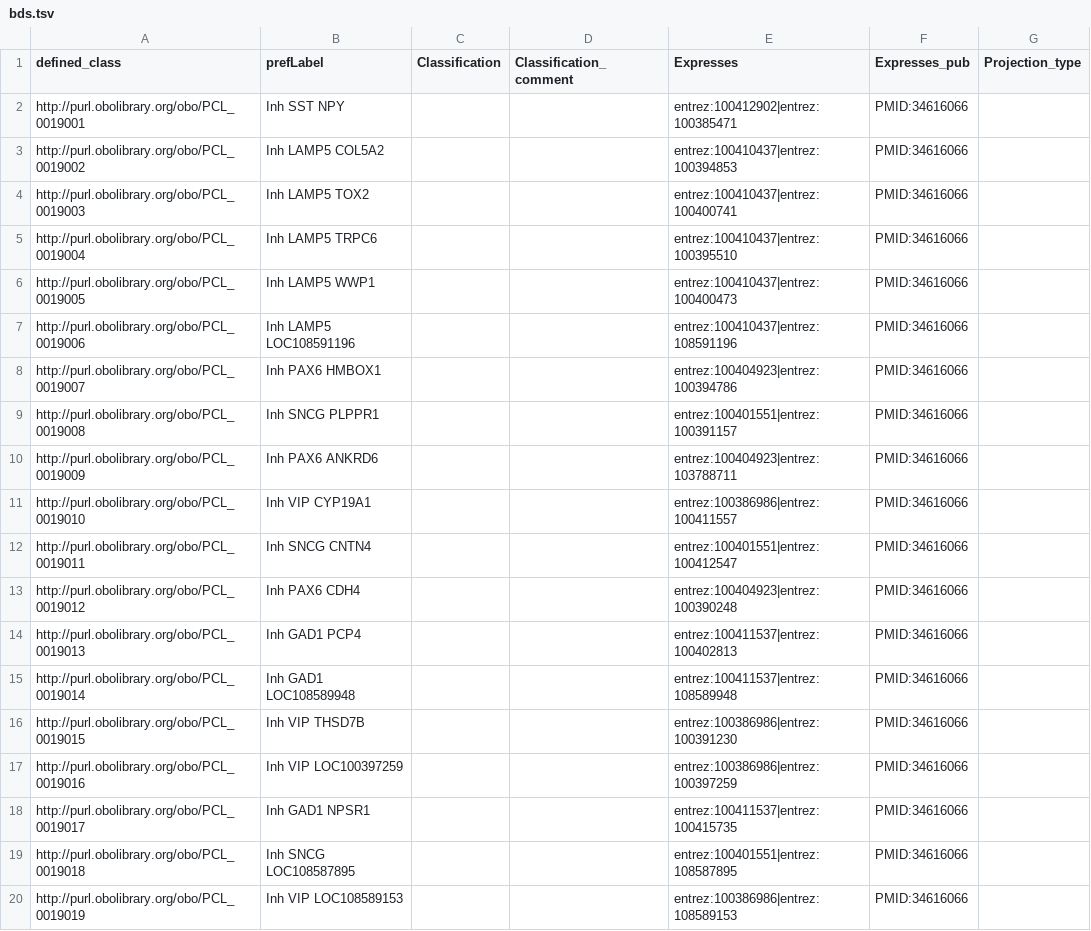
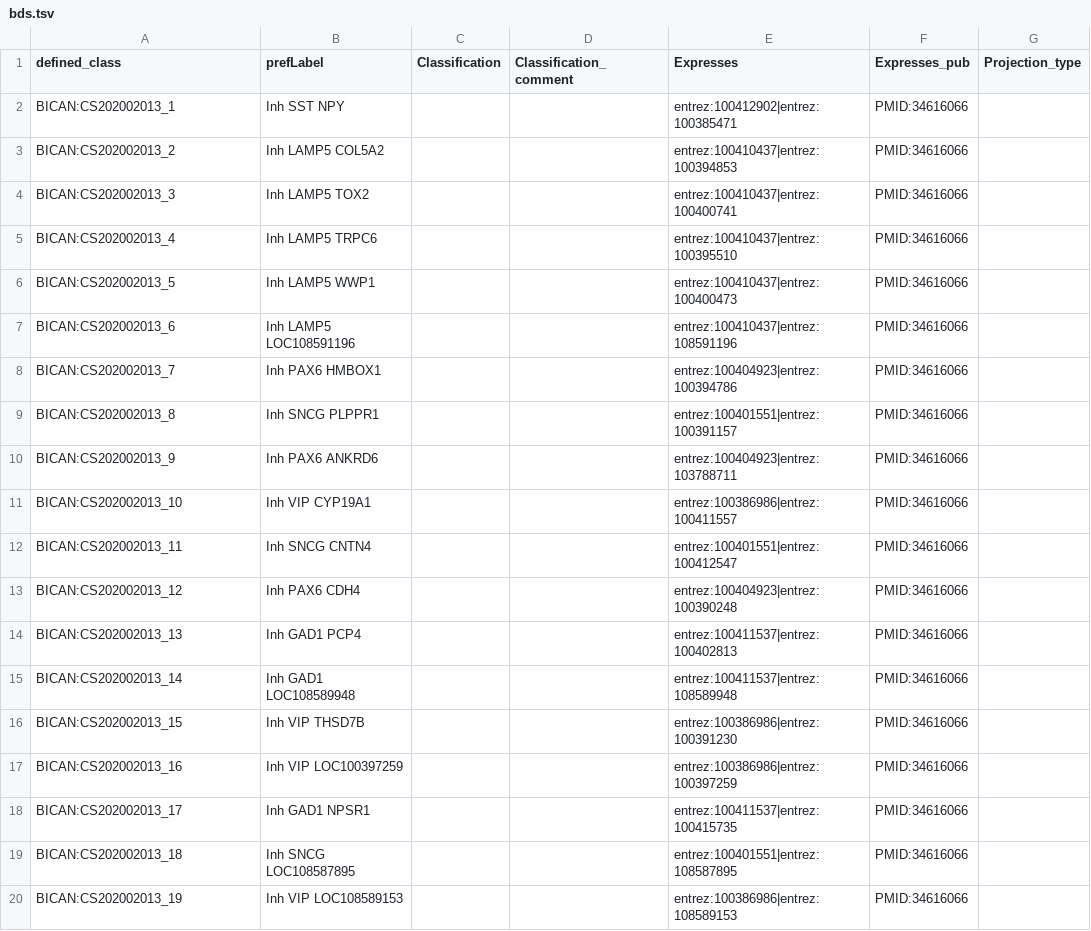
Before and after one commit to hkir-dev/demo, a TSV file: src/tables/bds.tsv, drawn as a sheet.

```diff
--- a/src/tables/bds.tsv
+++ b/src/tables/bds.tsv
@@ -1,20 +1,20 @@
 defined_class	prefLabel	Classification	Classification_comment	Expresses	Expresses_pub	Projection_type
-http://purl.obolibrary.org/obo/PCL_0019001	Inh SST NPY			entrez:100412902|entrez:100385471	PMID:34616066	
-http://purl.obolibrary.org/obo/PCL_0019002	Inh LAMP5 COL5A2			entrez:100410437|entrez:100394853	PMID:34616066	
-http://purl.obolibrary.org/obo/PCL_0019003	Inh LAMP5 TOX2			entrez:100410437|entrez:100400741	PMID:34616066	
-http://purl.obolibrary.org/obo/PCL_0019004	Inh LAMP5 TRPC6			entrez:100410437|entrez:100395510	PMID:34616066	
-http://purl.obolibrary.org/obo/PCL_0019005	Inh LAMP5 WWP1			entrez:100410437|entrez:100400473	PMID:34616066	
-http://purl.obolibrary.org/obo/PCL_0019006	Inh LAMP5 LOC108591196			entrez:100410437|entrez:108591196	PMID:34616066	
-http://purl.obolibrary.org/obo/PCL_0019007	Inh PAX6 HMBOX1			entrez:100404923|entrez:100394786	PMID:34616066	
-http://purl.obolibrary.org/obo/PCL_0019008	Inh SNCG PLPPR1			entrez:100401551|entrez:100391157	PMID:34616066	
-http://purl.obolibrary.org/obo/PCL_0019009	Inh PAX6 ANKRD6			entrez:100404923|entrez:103788711	PMID:34616066	
-http://purl.obolibrary.org/obo/PCL_0019010	Inh VIP CYP19A1			entrez:100386986|entrez:100411557	PMID:34616066	
-http://purl.obolibrary.org/obo/PCL_0019011	Inh SNCG CNTN4			entrez:100401551|entrez:100412547	PMID:34616066	
-http://purl.obolibrary.org/obo/PCL_0019012	Inh PAX6 CDH4			entrez:100404923|entrez:100390248	PMID:34616066	
-http://purl.obolibrary.org/obo/PCL_0019013	Inh GAD1 PCP4			entrez:100411537|entrez:100402813	PMID:34616066	
-http://purl.obolibrary.org/obo/PCL_0019014	Inh GAD1 LOC108589948			entrez:100411537|entrez:108589948	PMID:34616066	
-http://purl.obolibrary.org/obo/PCL_0019015	Inh VIP THSD7B			entrez:100386986|entrez:100391230	PMID:34616066	
-http://purl.obolibrary.org/obo/PCL_0019016	Inh VIP LOC100397259			entrez:100386986|entrez:100397259	PMID:34616066	
-http://purl.obolibrary.org/obo/PCL_0019017	Inh GAD1 NPSR1			entrez:100411537|entrez:100415735	PMID:34616066	
-http://purl.obolibrary.org/obo/PCL_0019018	Inh SNCG LOC108587895			entrez:100401551|entrez:108587895	PMID:34616066	
-http://purl.obolibrary.org/obo/PCL_0019019	Inh VIP LOC108589153			entrez:100386986|entrez:108589153	PMID:34616066	
+BICAN:CS202002013_1	Inh SST NPY			entrez:100412902|entrez:100385471	PMID:34616066	
+BICAN:CS202002013_2	Inh LAMP5 COL5A2			entrez:100410437|entrez:100394853	PMID:34616066	
+BICAN:CS202002013_3	Inh LAMP5 TOX2			entrez:100410437|entrez:100400741	PMID:34616066	
+BICAN:CS202002013_4	Inh LAMP5 TRPC6			entrez:100410437|entrez:100395510	PMID:34616066	
+BICAN:CS202002013_5	Inh LAMP5 WWP1			entrez:100410437|entrez:100400473	PMID:34616066	
+BICAN:CS202002013_6	Inh LAMP5 LOC108591196			entrez:100410437|entrez:108591196	PMID:34616066	
+BICAN:CS202002013_7	Inh PAX6 HMBOX1			entrez:100404923|entrez:100394786	PMID:34616066	
+BICAN:CS202002013_8	Inh SNCG PLPPR1			entrez:100401551|entrez:100391157	PMID:34616066	
+BICAN:CS202002013_9	Inh PAX6 ANKRD6			entrez:100404923|entrez:103788711	PMID:34616066	
+BICAN:CS202002013_10	Inh VIP CYP19A1			entrez:100386986|entrez:100411557	PMID:34616066	
+BICAN:CS202002013_11	Inh SNCG CNTN4			entrez:100401551|entrez:100412547	PMID:34616066	
+BICAN:CS202002013_12	Inh PAX6 CDH4			entrez:100404923|entrez:100390248	PMID:34616066	
+BICAN:CS202002013_13	Inh GAD1 PCP4			entrez:100411537|entrez:100402813	PMID:34616066	
+BICAN:CS202002013_14	Inh GAD1 LOC108589948			entrez:100411537|entrez:108589948	PMID:34616066	
+BICAN:CS202002013_15	Inh VIP THSD7B			entrez:100386986|entrez:100391230	PMID:34616066	
+BICAN:CS202002013_16	Inh VIP LOC100397259			entrez:100386986|entrez:100397259	PMID:34616066	
+BICAN:CS202002013_17	Inh GAD1 NPSR1			entrez:100411537|entrez:100415735	PMID:34616066	
+BICAN:CS202002013_18	Inh SNCG LOC108587895			entrez:100401551|entrez:108587895	PMID:34616066	
+BICAN:CS202002013_19	Inh VIP LOC108589153			entrez:100386986|entrez:108589153	PMID:34616066	
```
Also changed, not shown: src/tables/column.tsv.
